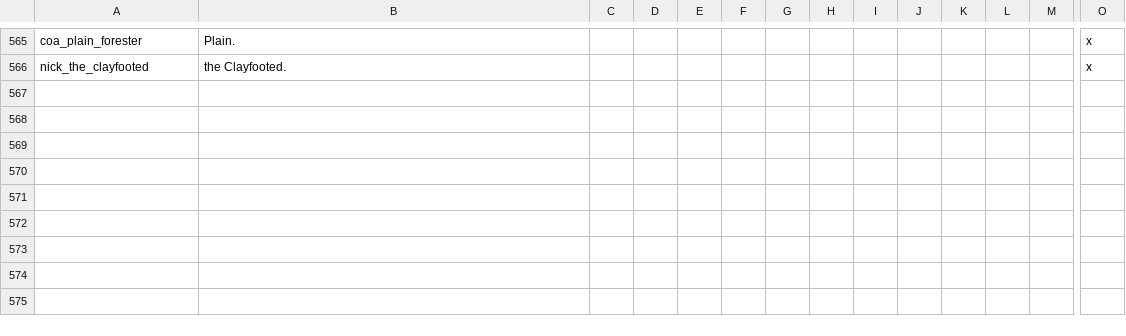
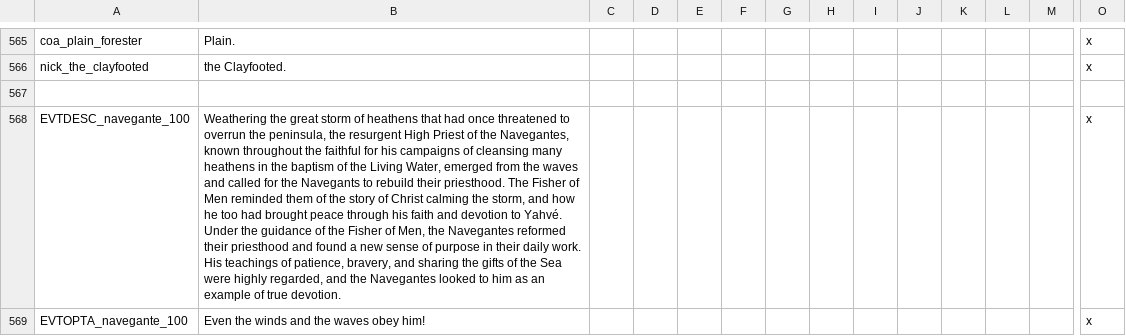
Before and after one commit to MrBadaniel/Aguila-o-Sol, a CSV file: localisation/AOS_Flavor.csv, drawn as a sheet; only a part is shown, gaps mark what is left out; rows hold the shown columns only; the diff covers the shown part only; the diff names each change by its address in the sheet, - before the commit and + after, or states it on an @@ line.

Commit message:
Navegantes completeo

```diff
--- a/localisation/AOS_Flavor.csv
+++ b/localisation/AOS_Flavor.csv
+row 567: (empty)
+row 568: EVTDESC_navegante_100 | Weathering the great storm of heathens that had once threatened to overrun the peninsula, the resurgent High Priest of the Navegantes, known throughout the faithful for his campaigns of cleansing many heathens in the baptism of the Living Water, emerged from the waves and called for the Navegants to rebuild their priesthood. The Fisher of Men reminded them of the story of Christ calming the storm, and how he too had brought peace through his faith and devotion to Yahvé. Under the guidance of the Fisher of Men, the Navegantes reformed their priesthood and found a new sense of purpose in their daily work. His teachings of patience, bravery, and sharing the gifts of the Sea were highly regarded, and the Navegantes looked to him as an example of true devotion. |  |  |  |  |  |  |  |  |  |  |  | x
+row 569: EVTOPTA_navegante_100 | Even the winds and the waves obey him! |  |  |  |  |  |  |  |  |  |  |  | x
```
Also changed, not shown: 2 added rows elsewhere in this file, 5 other files.
